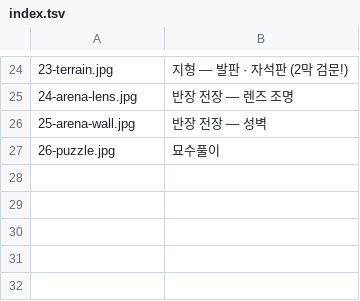
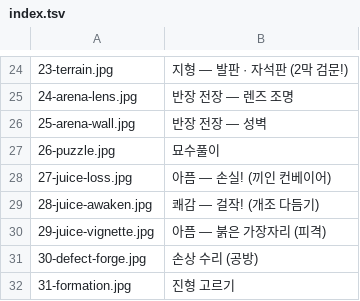
Before and after one commit to graviton94/pawnisher_checkmate, a TSV file: tools/fxlab/screens/index.tsv, drawn as a sheet; only a part is shown, gaps mark what is left out; the diff names each change by its address in the sheet, - before the commit and + after, or states it on an @@ line.

```diff
--- a/tools/fxlab/screens/index.tsv
+++ b/tools/fxlab/screens/index.tsv
+row 28: 27-juice-loss.jpg | 아픔 — 손실! (끼인 컨베이어)
+row 29: 28-juice-awaken.jpg | 쾌감 — 걸작! (개조 다듬기)
+row 30: 29-juice-vignette.jpg | 아픔 — 붉은 가장자리 (피격)
+row 31: 30-defect-forge.jpg | 손상 수리 (공방)
+row 32: 31-formation.jpg | 진형 고르기
```
Also changed, not shown: 14 other files.
